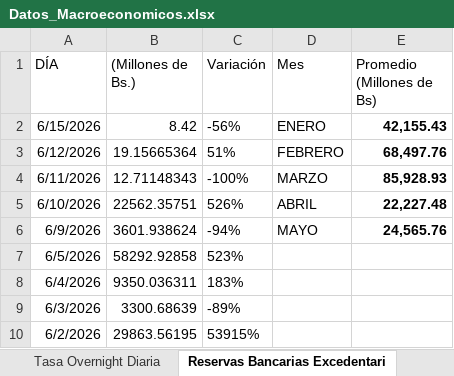
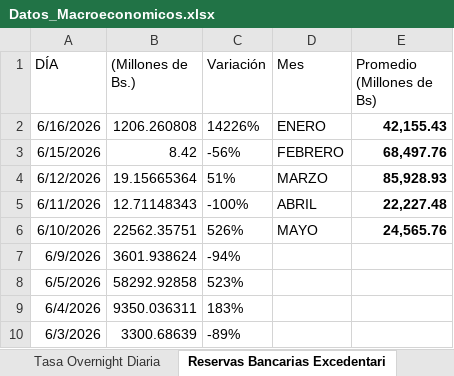
Before and after one commit to bfauairmonitor/Monitor-Nacional, an Excel workbook: Datos_Macroeconomicos.xlsx, sheet Reservas Bancarias Excedentari, drawn as a sheet; only a part is shown; the shorter side is filled out with more unchanged rows; values as stored, in another font and other column widths than the file's, no borders; addresses are those after the commit; the diff names each change by its address in the sheet, - before the commit and + after, or states it on an @@ line.

Commit message:
Add files via upload

```diff
--- a/Datos_Macroeconomicos.xlsx (sheet Reservas Bancarias Excedentari)
+++ b/Datos_Macroeconomicos.xlsx (sheet Reservas Bancarias Excedentari)
+row 2: 6/16/2026 | 1206.260808 | 14226% | ENERO | 42,155.43
-D3 (Mes): ENERO
+D3 (Mes): FEBRERO
-E3 (Promedio (Millones de Bs)): 42,155.43
+E3 (Promedio (Millones de Bs)): 68,497.76
-D4 (Mes): FEBRERO
+D4 (Mes): MARZO
-E4 (Promedio (Millones de Bs)): 68,497.76
+E4 (Promedio (Millones de Bs)): 85,928.93
-D5 (Mes): MARZO
+D5 (Mes): ABRIL
-E5 (Promedio (Millones de Bs)): 85,928.93
+E5 (Promedio (Millones de Bs)): 22,227.48
-D6 (Mes): ABRIL
+D6 (Mes): MAYO
-E6 (Promedio (Millones de Bs)): 22,227.48
+E6 (Promedio (Millones de Bs)): 24,565.76
-D7 (Mes): MAYO
+D7 (Mes): (empty)
-E7 (Promedio (Millones de Bs)): 24,565.76
+E7 (Promedio (Millones de Bs)): (empty)
```
Also changed, not shown: sheet Resev. Internacionales $, sheet Tasa Overnight Diaria, formulas that keep their value.
